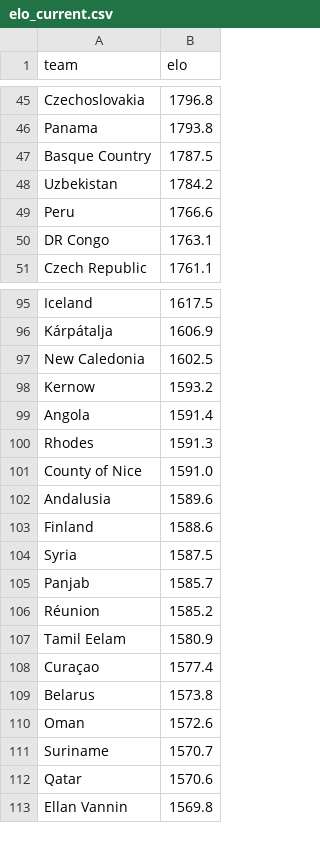
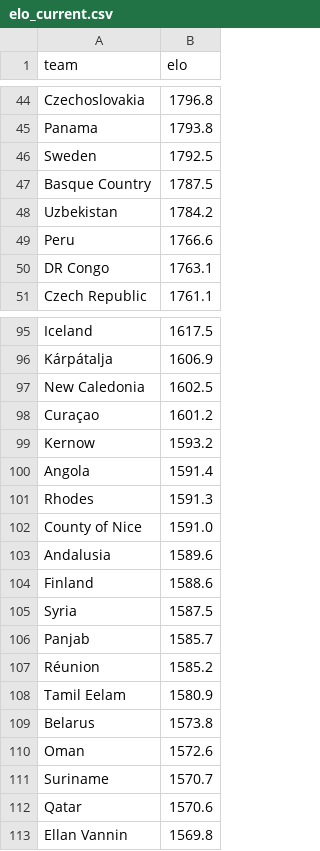
Before and after one commit to AayushSharma1003/WCPredict, a CSV file: data/elo_current.csv, drawn as a sheet; only a part is shown, gaps mark what is left out; removed rows and columns are numbered as before the commit, all else as after; the diff covers the shown part only; the diff names each change by its address in the sheet, - before the commit and + after, or states it on an @@ line.

```diff
--- a/data/elo_current.csv
+++ b/data/elo_current.csv
+row 46: Sweden | 1792.5
+row 98: Curaçao | 1601.2
-row 108: Curaçao | 1577.4
```
Also changed, not shown: 5 added rows, 6 removed rows and 1 edited cell elsewhere in this file, data/tournament_simulation.csv, 6 other files.
